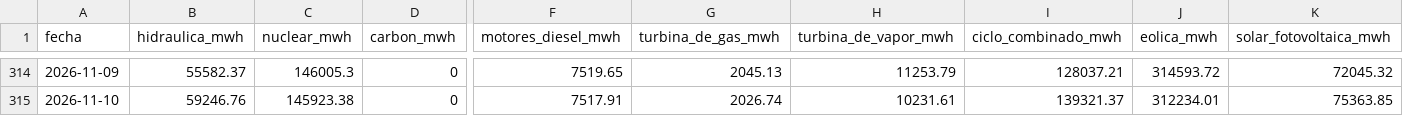
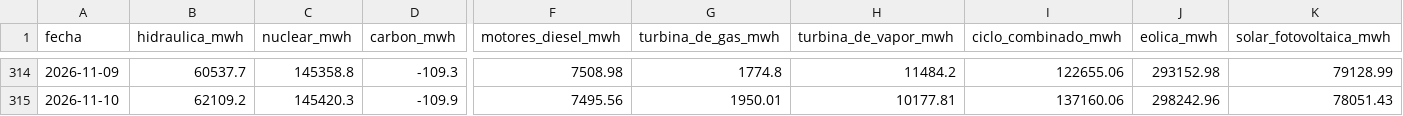
Before and after one commit to JosebaDG/Pvpc-bridge, a CSV file: datos/historico/generacion_diaria/2026.csv, drawn as a sheet; only a part is shown, gaps mark what is left out; the diff covers the shown part only; the diff names each change by its address in the sheet, - before the commit and + after, or states it on an @@ line.

```diff
--- a/datos/historico/generacion_diaria/2026.csv
+++ b/datos/historico/generacion_diaria/2026.csv
-B314 (hidraulica_mwh): 55582.37
+B314 (hidraulica_mwh): 60537.7
-C314 (nuclear_mwh): 146005.3
+C314 (nuclear_mwh): 145358.8
-D314 (carbon_mwh): 0
+D314 (carbon_mwh): -109.3
-F314 (motores_diesel_mwh): 7519.65
+F314 (motores_diesel_mwh): 7508.98
-G314 (turbina_de_gas_mwh): 2045.13
+G314 (turbina_de_gas_mwh): 1774.8
-H314 (turbina_de_vapor_mwh): 11253.79
+H314 (turbina_de_vapor_mwh): 11484.2
-I314 (ciclo_combinado_mwh): 128037.21
+I314 (ciclo_combinado_mwh): 122655.06
-J314 (eolica_mwh): 314593.72
+J314 (eolica_mwh): 293152.98
-K314 (solar_fotovoltaica_mwh): 72045.32
+K314 (solar_fotovoltaica_mwh): 79128.99
-B315 (hidraulica_mwh): 59246.76
+B315 (hidraulica_mwh): 62109.2
-C315 (nuclear_mwh): 145923.38
+C315 (nuclear_mwh): 145420.3
-D315 (carbon_mwh): 0
+D315 (carbon_mwh): -109.9
-F315 (motores_diesel_mwh): 7517.91
+F315 (motores_diesel_mwh): 7495.56
-G315 (turbina_de_gas_mwh): 2026.74
+G315 (turbina_de_gas_mwh): 1950.01
-H315 (turbina_de_vapor_mwh): 10231.61
+H315 (turbina_de_vapor_mwh): 10177.81
-I315 (ciclo_combinado_mwh): 139321.37
+I315 (ciclo_combinado_mwh): 137160.06
-J315 (eolica_mwh): 312234.01
+J315 (eolica_mwh): 298242.96
-K315 (solar_fotovoltaica_mwh): 75363.85
+K315 (solar_fotovoltaica_mwh): 78051.43
```
Also changed, not shown: 1 added row and 156 edited cells elsewhere in this file, datos/consultas/registro_descargas.csv, datos/historico/pvpc_peninsula_horario/2026.csv, 6 other files.
